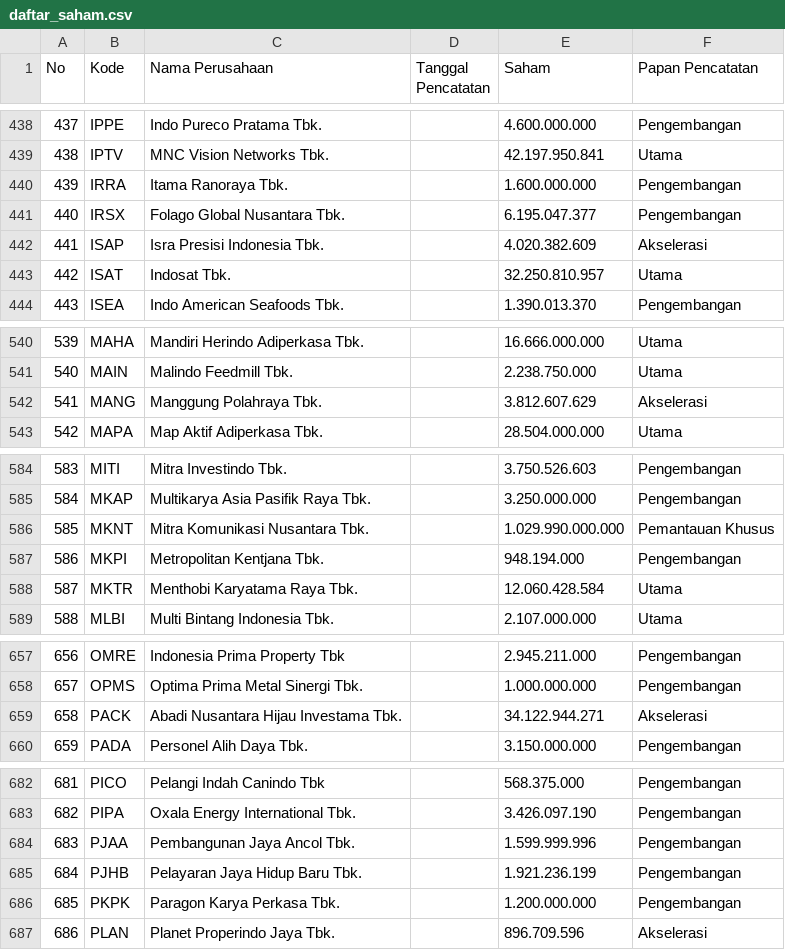
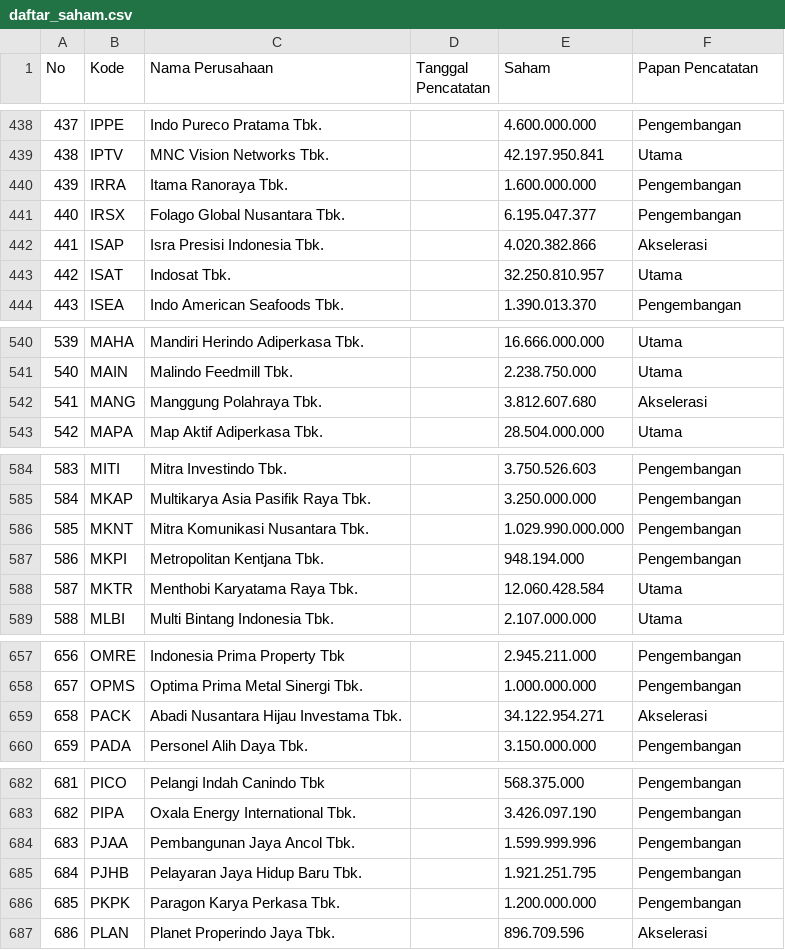
Before and after one commit to dhiksdhiky/Candlify, a CSV file: worker/daftar_saham.csv, drawn as a sheet; only a part is shown, gaps mark what is left out; the diff covers the shown part only.

```diff
--- a/worker/daftar_saham.csv
+++ b/worker/daftar_saham.csv
@@ -441,3 +441,3 @@ No;Kode;Nama Perusahaan;Tanggal Pencatatan;Saham;Papan Pencatatan
 440;IRSX;Folago Global Nusantara Tbk.;;6.195.047.377;Pengembangan
-441;ISAP;Isra Presisi Indonesia Tbk.;;4.020.382.609;Akselerasi
+441;ISAP;Isra Presisi Indonesia Tbk.;;4.020.382.866;Akselerasi
 442;ISAT;Indosat Tbk.;;32.250.810.957;Utama
@@ -541,3 +541,3 @@ No;Kode;Nama Perusahaan;Tanggal Pencatatan;Saham;Papan Pencatatan
 540;MAIN;Malindo Feedmill Tbk.;;2.238.750.000;Utama
-541;MANG;Manggung Polahraya Tbk.;;3.812.607.629;Akselerasi
+541;MANG;Manggung Polahraya Tbk.;;3.812.607.680;Akselerasi
 542;MAPA;Map Aktif Adiperkasa Tbk.;;28.504.000.000;Utama
@@ -585,3 +585,3 @@ No;Kode;Nama Perusahaan;Tanggal Pencatatan;Saham;Papan Pencatatan
 584;MKAP;Multikarya Asia Pasifik Raya Tbk.;;3.250.000.000;Pengembangan
-585;MKNT;Mitra Komunikasi Nusantara Tbk.;;1.029.990.000.000;Pemantauan Khusus
+585;MKNT;Mitra Komunikasi Nusantara Tbk.;;1.029.990.000.000;Pengembangan
 586;MKPI;Metropolitan Kentjana Tbk.;;948.194.000;Pengembangan
@@ -658,3 +658,3 @@ No;Kode;Nama Perusahaan;Tanggal Pencatatan;Saham;Papan Pencatatan
 657;OPMS;Optima Prima Metal Sinergi Tbk.;;1.000.000.000;Pengembangan
-658;PACK;Abadi Nusantara Hijau Investama Tbk.;;34.122.944.271;Akselerasi
+658;PACK;Abadi Nusantara Hijau Investama Tbk.;;34.122.954.271;Akselerasi
 659;PADA;Personel Alih Daya Tbk.;;3.150.000.000;Pengembangan
@@ -684,3 +684,3 @@ No;Kode;Nama Perusahaan;Tanggal Pencatatan;Saham;Papan Pencatatan
 683;PJAA;Pembangunan Jaya Ancol Tbk.;;1.599.999.996;Pengembangan
-684;PJHB;Pelayaran Jaya Hidup Baru Tbk.;;1.921.236.199;Pengembangan
+684;PJHB;Pelayaran Jaya Hidup Baru Tbk.;;1.921.251.795;Pengembangan
 685;PKPK;Paragon Karya Perkasa Tbk.;;1.200.000.000;Pengembangan
```
Also changed, not shown: 8 edited cells elsewhere in this file, 5 other files.
